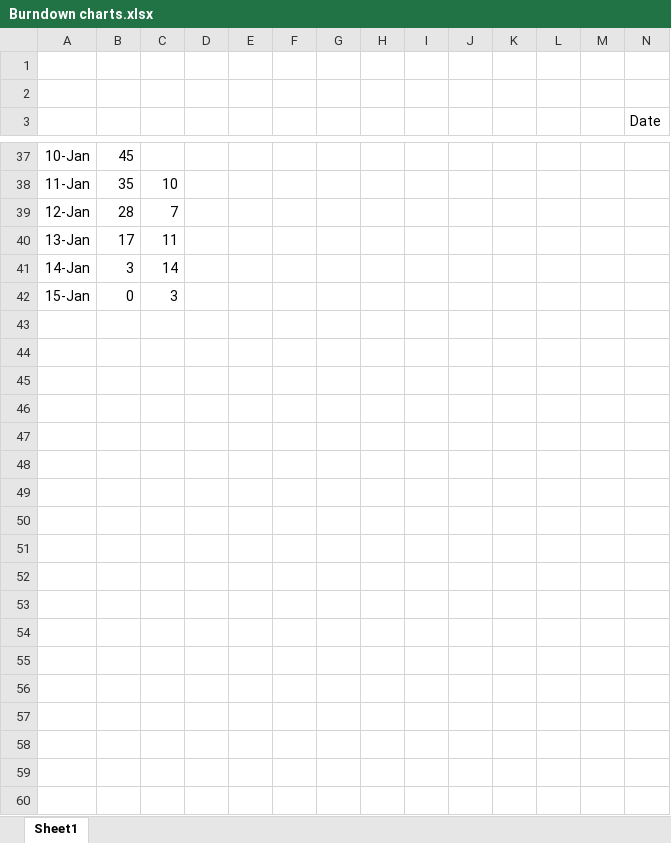
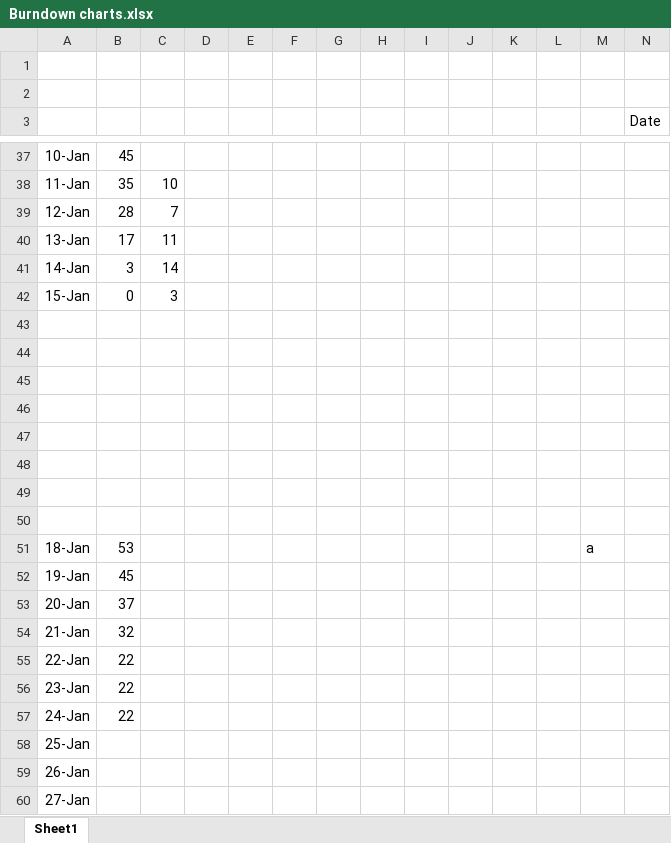
Before and after one commit to SoensJakob/Team-Project-Twister-2.0, an Excel workbook: Documents/Sprint Backlog/Burndown charts.xlsx, sheet Sheet1, drawn as a sheet; only a part is shown, gaps mark what is left out; values as stored, in another font and other column widths than the file's, no borders; charts and pictures not drawn; rows hold the shown columns only; the diff names each change by its address in the sheet, - before the commit and + after, or states it on an @@ line.

Commit message:
ADD: New Documentation & new Scrum
Added new documentation Github file & new scrum meeting

```diff
--- a/Documents/Sprint Backlog/Burndown charts.xlsx (sheet Sheet1)
+++ b/Documents/Sprint Backlog/Burndown charts.xlsx (sheet Sheet1)
+row 43: (empty)
+row 44: (empty)
+row 45: (empty)
+row 46: (empty)
+row 47: (empty)
+row 48: (empty)
+row 49: (empty)
+row 50: (empty)
+row 51: 18-Jan | 53 |  |  |  |  |  |  |  |  |  |  | a
+row 52: 19-Jan | 45
+row 53: 20-Jan | 37
+row 54: 21-Jan | 32
+row 55: 22-Jan | 22
+row 56: 23-Jan | 22
+row 57: 24-Jan | 22
+row 58: 25-Jan
+row 59: 26-Jan
+row 60: 27-Jan
```
Also changed, not shown: charts or pictures, 5 other files.
